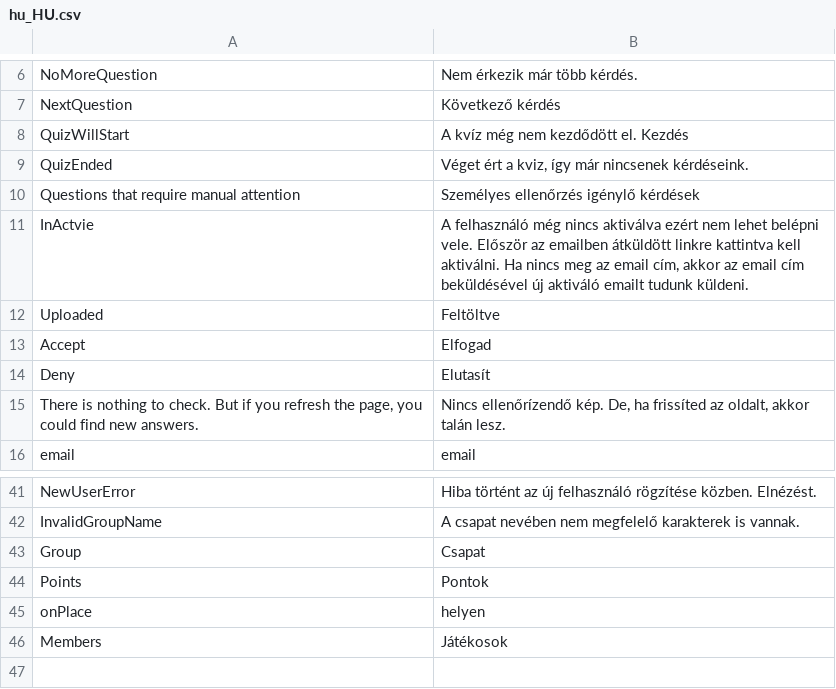
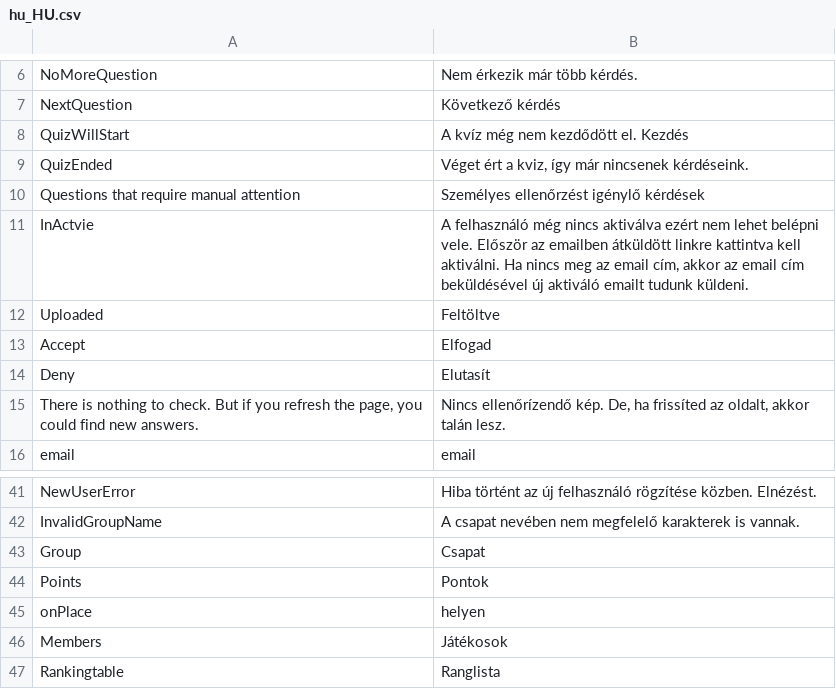
Before and after one commit to borazslo/Collaborative-Quiz-Engine, a CSV file: locale/hu_HU.csv, drawn as a sheet; only a part is shown, gaps mark what is left out.

```diff
--- a/locale/hu_HU.csv
+++ b/locale/hu_HU.csv
@@ -9,3 +9,3 @@ QuizWillStart;A kvíz még nem kezdődött el. Kezdés
 QuizEnded;Véget ért a kviz, így már nincsenek kérdéseink.
-Questions that require manual attention;Személyes ellenőrzés igénylő kérdések
+Questions that require manual attention;Személyes ellenőrzést igénylő kérdések
 InActvie;A felhasználó még nincs aktiválva ezért nem lehet belépni vele. Először az emailben átküldött linkre kattintva kell aktiválni. Ha nincs meg az email cím, akkor az email cím beküldésével új aktiváló emailt tudunk küldeni.
@@ -46 +46,2 @@ onPlace;helyen
 Members;Játékosok
+Rankingtable;Ranglista
```
Also changed, not shown: 7 other files.
